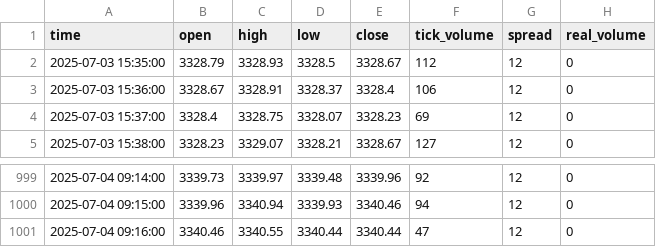
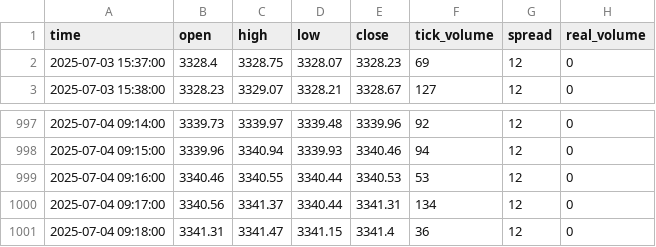
Before and after one commit to romeofx/Usdaud_forecast, a CSV file: xauusd_data.csv, drawn as a sheet; only a part is shown, gaps mark what is left out.

Commit message:
Update xauusd_data.csv - 2025-07-04 10:18:31

```diff
--- a/xauusd_data.csv
+++ b/xauusd_data.csv
@@ -1,4 +1,2 @@
 time,open,high,low,close,tick_volume,spread,real_volume
-2025-07-03 15:35:00,3328.79,3328.93,3328.5,3328.67,112,12,0
-2025-07-03 15:36:00,3328.67,3328.91,3328.37,3328.4,106,12,0
 2025-07-03 15:37:00,3328.4,3328.75,3328.07,3328.23,69,12,0
@@ -1000,2 +998,4 @@ time,open,high,low,close,tick_volume,spread,real_volume
 2025-07-04 09:15:00,3339.96,3340.94,3339.93,3340.46,94,12,0
-2025-07-04 09:16:00,3340.46,3340.55,3340.44,3340.44,47,12,0
+2025-07-04 09:16:00,3340.46,3340.55,3340.44,3340.53,53,12,0
+2025-07-04 09:17:00,3340.56,3341.37,3340.44,3341.31,134,12,0
+2025-07-04 09:18:00,3341.31,3341.47,3341.15,3341.4,36,12,0
```
